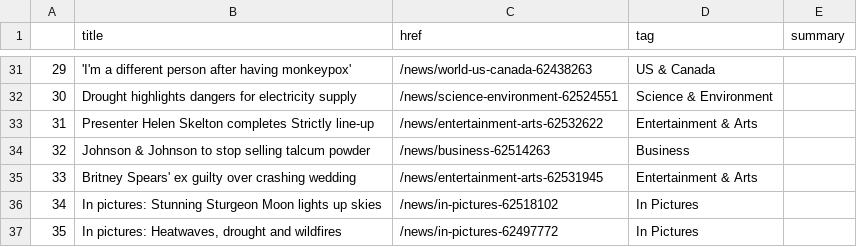
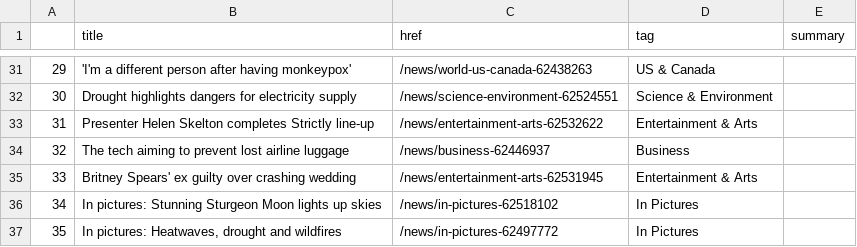
Before and after one commit to msalexford/automatic-scraper, a CSV file: bbc-headlines.csv, drawn as a sheet; only a part is shown, gaps mark what is left out.

```diff
--- a/bbc-headlines.csv
+++ b/bbc-headlines.csv
@@ -33,3 +33,3 @@
 31,Presenter Helen Skelton completes Strictly line-up,/news/entertainment-arts-62532622,Entertainment & Arts,
-32,Johnson & Johnson to stop selling talcum powder,/news/business-62514263,Business,
+32,The tech aiming to prevent lost airline luggage,/news/business-62446937,Business,
 33,Britney Spears' ex guilty over crashing wedding,/news/entertainment-arts-62531945,Entertainment & Arts,
```
